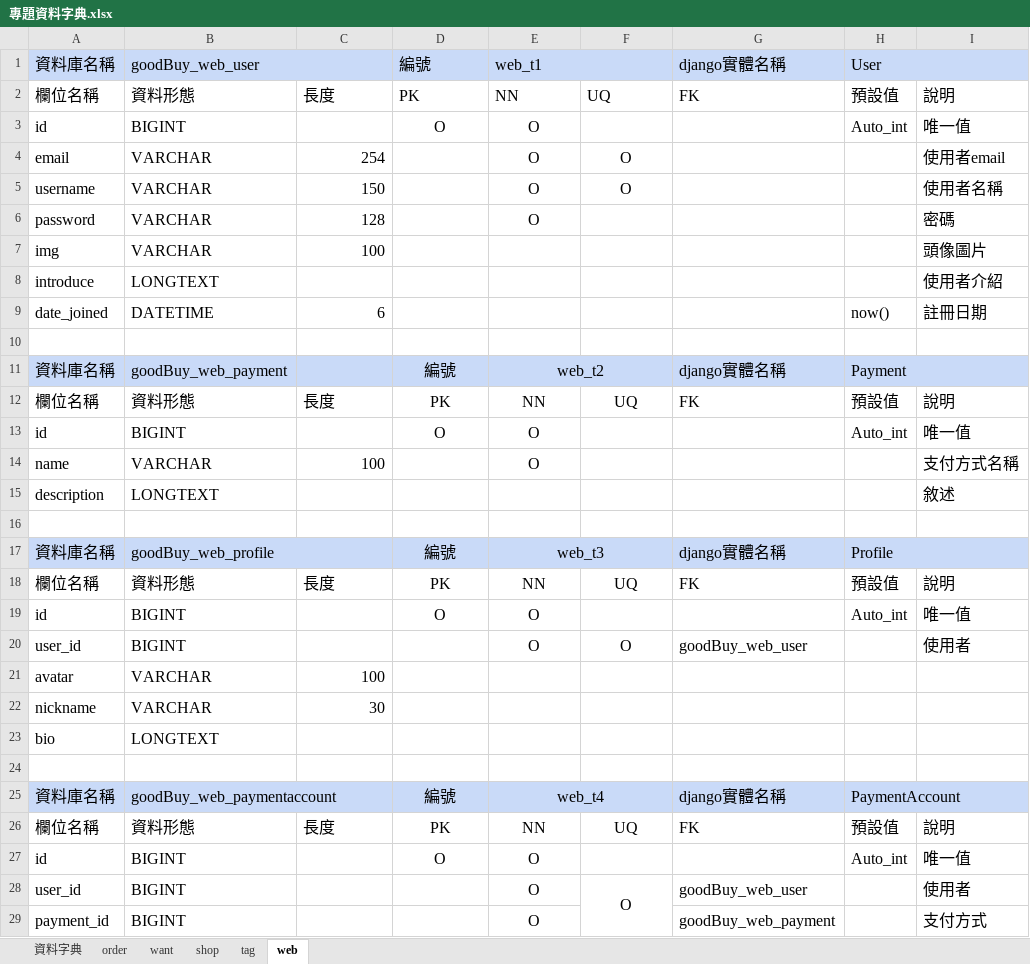
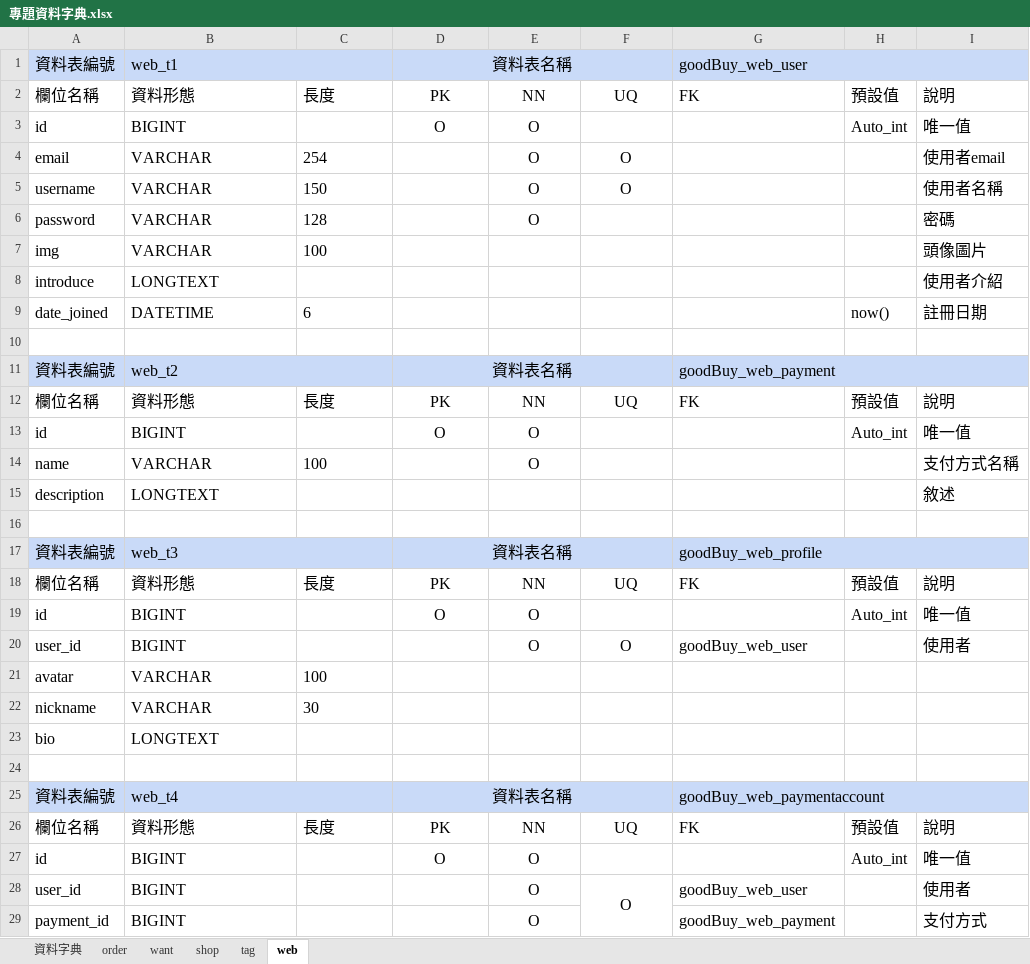
Before and after one commit to ntubimd-goodbye-114509/goodbye, an Excel workbook: 文件/專題資料字典.xlsx, sheet web, drawn as a sheet; only a part is shown; values as stored, in another font and other column widths than the file's, no borders; charts and pictures not drawn; removed rows and columns are numbered as before the commit, all else as after; the diff covers the shown part only; the diff names each change by its address in the sheet, - before the commit and + after, or states it on an @@ line.

```diff
--- a/文件/專題資料字典.xlsx (sheet web)
+++ b/文件/專題資料字典.xlsx (sheet web)
-row 1: 資料庫名稱 | goodBuy_web_user |  | 編號 | web_t1 |  | django實體名稱 | User
+row 1: 資料表編號 | web_t1 |  | 資料表名稱 |  |  | goodBuy_web_user
-D2:F2 alignment: left
+D2:F2 alignment: center
-C4:C7 alignment: right
+C4:C7 alignment: left
-C9 alignment: right
+C9 alignment: left
-row 11: 資料庫名稱 | goodBuy_web_payment |  | 編號 | web_t2 |  | django實體名稱 | Payment
+row 11: 資料表編號 | web_t2 |  | 資料表名稱 |  |  | goodBuy_web_payment
-C14 alignment: right
+C14 alignment: left
-row 17: 資料庫名稱 | goodBuy_web_profile |  | 編號 | web_t3 |  | django實體名稱 | Profile
+row 17: 資料表編號 | web_t3 |  | 資料表名稱 |  |  | goodBuy_web_profile
-C21:C22 alignment: right
+C21:C22 alignment: left
-row 25: 資料庫名稱 | goodBuy_web_paymentaccount |  | 編號 | web_t4 |  | django實體名稱 | PaymentAccount
+row 25: 資料表編號 | web_t4 |  | 資料表名稱 |  |  | goodBuy_web_paymentaccount
```
Also changed, not shown: 2 added rows, 2 removed rows, 2 edited cells and cell formats elsewhere in this sheet, sheet shop, sheet order, sheet want, sheet tag, sheet 資料字典, charts or pictures.
